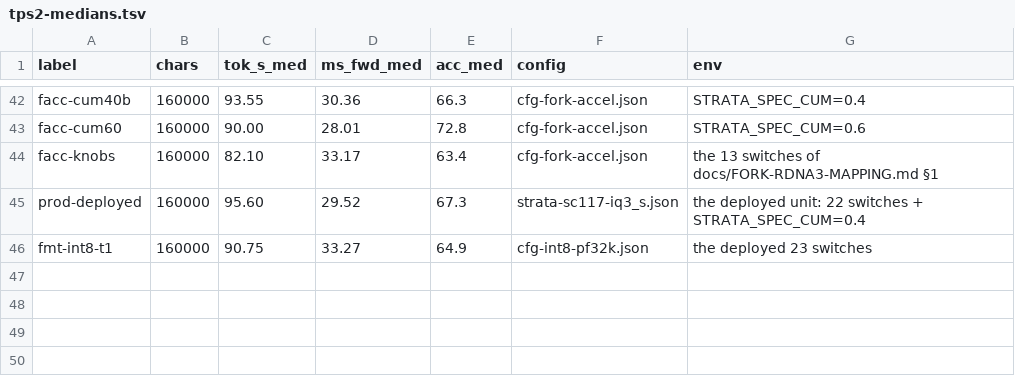
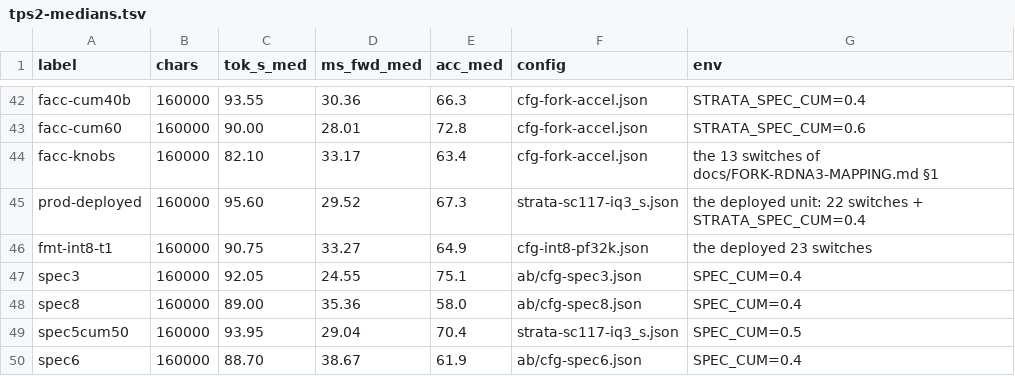
Before and after one commit to destroyor/Strata, a TSV file: perf/tps2-medians.tsv, drawn as a sheet; only a part is shown, gaps mark what is left out; the diff names each change by its address in the sheet, - before the commit and + after, or states it on an @@ line.

Commit message:
[Docs] spec sweep on the deployed oct3 unit: the decode median tops out at ~94
16-prompt harness, one run each (perf/raw/tps2-spec*.txt): spec 3 gives the cheapest forward
(24.55 ms) and the best acceptance (75.1%) yet 92.05 tok/s median; spec 5 + SPEC_CUM=0.5 is the
best of the sweep at 93.95; spec 6 and 8 lose on both (35-39 ms per forward, 58-62% acceptance,
88.7-89.0 tok/s). No arm reaches 100, so the forum's single-card 106.6 is a peak, not a median -
our peak is 110-114.

```diff
--- a/perf/tps2-medians.tsv
+++ b/perf/tps2-medians.tsv
+row 47: spec3 | 160000 | 92.05 | 24.55 | 75.1 | ab/cfg-spec3.json | SPEC_CUM=0.4
+row 48: spec8 | 160000 | 89.00 | 35.36 | 58.0 | ab/cfg-spec8.json | SPEC_CUM=0.4
+row 49: spec5cum50 | 160000 | 93.95 | 29.04 | 70.4 | strata-sc117-iq3_s.json | SPEC_CUM=0.5
+row 50: spec6 | 160000 | 88.70 | 38.67 | 61.9 | ab/cfg-spec6.json | SPEC_CUM=0.4
```
Also changed, not shown: 4 other files.
